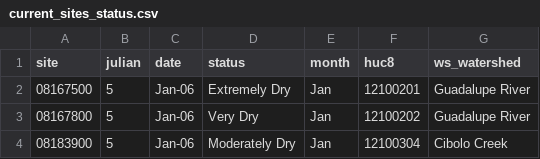
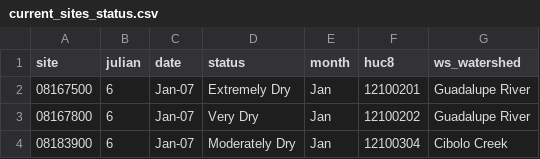
Before and after one commit to dathere/boerne-dashboard, a CSV file: boerne-water-supply/data/streamflow/current_sites_status.csv, drawn as a sheet.

```diff
--- a/boerne-water-supply/data/streamflow/current_sites_status.csv
+++ b/boerne-water-supply/data/streamflow/current_sites_status.csv
@@ -1,4 +1,4 @@
 "site","julian","date","status","month","huc8","ws_watershed"
-"08167500",5,"Jan-06","Extremely Dry","Jan","12100201","Guadalupe River"
-"08167800",5,"Jan-06","Very Dry","Jan","12100202","Guadalupe River"
-"08183900",5,"Jan-06","Moderately Dry","Jan","12100304","Cibolo Creek"
+"08167500",6,"Jan-07","Extremely Dry","Jan","12100201","Guadalupe River"
+"08167800",6,"Jan-07","Very Dry","Jan","12100202","Guadalupe River"
+"08183900",6,"Jan-07","Moderately Dry","Jan","12100304","Cibolo Creek"
```
Also changed, not shown: boerne-water-supply/data/reservoirs/all_reservoir_stats.csv, boerne-water-supply/data/streamflow/all_stream_data.csv, 3 other files.
